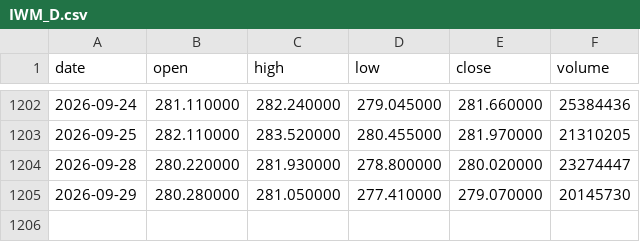
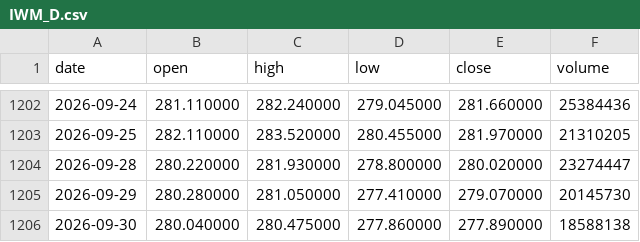
Before and after one commit to ortsaeeb/Projects, a CSV file: options-challenge/data/IWM_D.csv, drawn as a sheet; only a part is shown, gaps mark what is left out; the diff names each change by its address in the sheet, - before the commit and + after, or states it on an @@ line.

```diff
--- a/options-challenge/data/IWM_D.csv
+++ b/options-challenge/data/IWM_D.csv
+row 1206: 2026-09-30 | 280.040000 | 280.475000 | 277.860000 | 277.890000 | 18588138
```
Also changed, not shown: options-challenge/data/QQQ_D.csv, options-challenge/data/SPY_D.csv, 4 other files.
